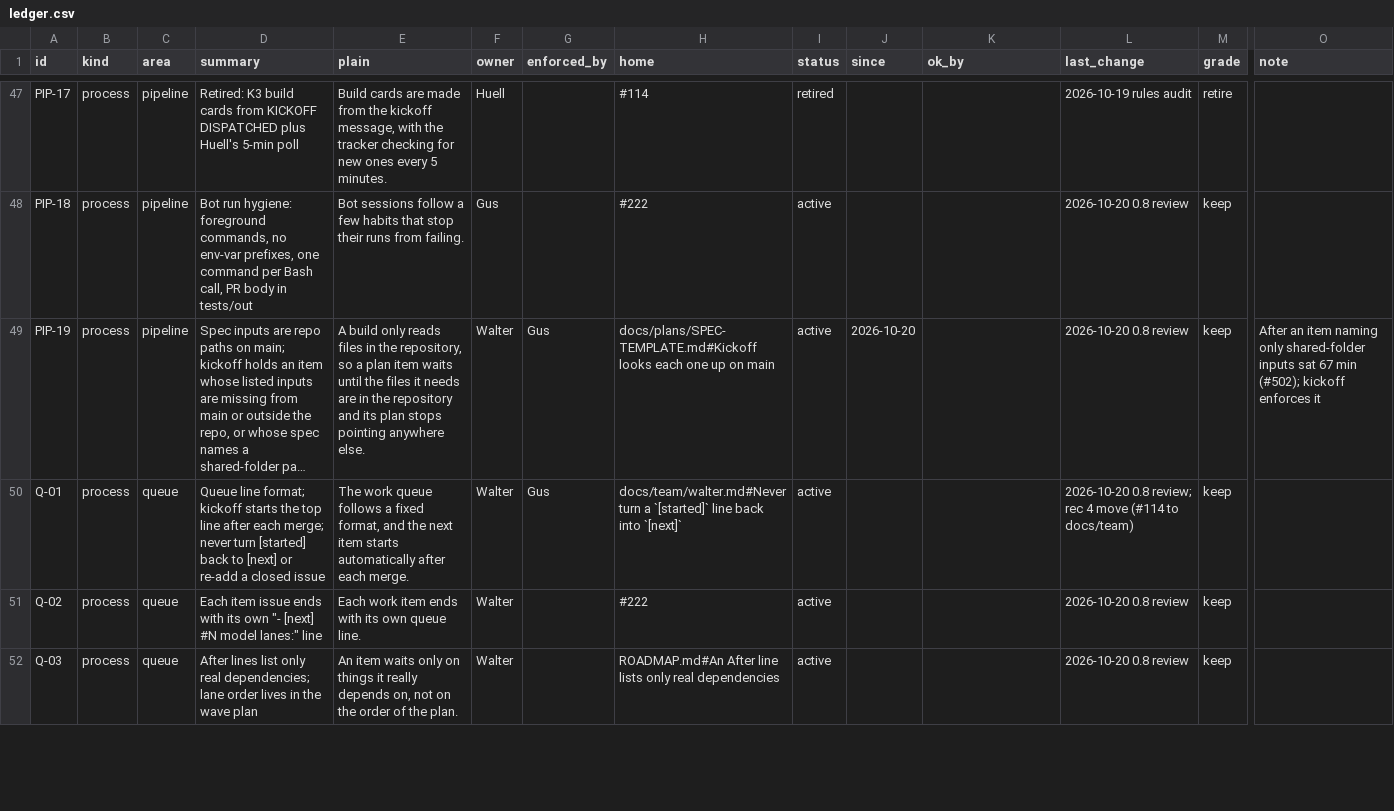
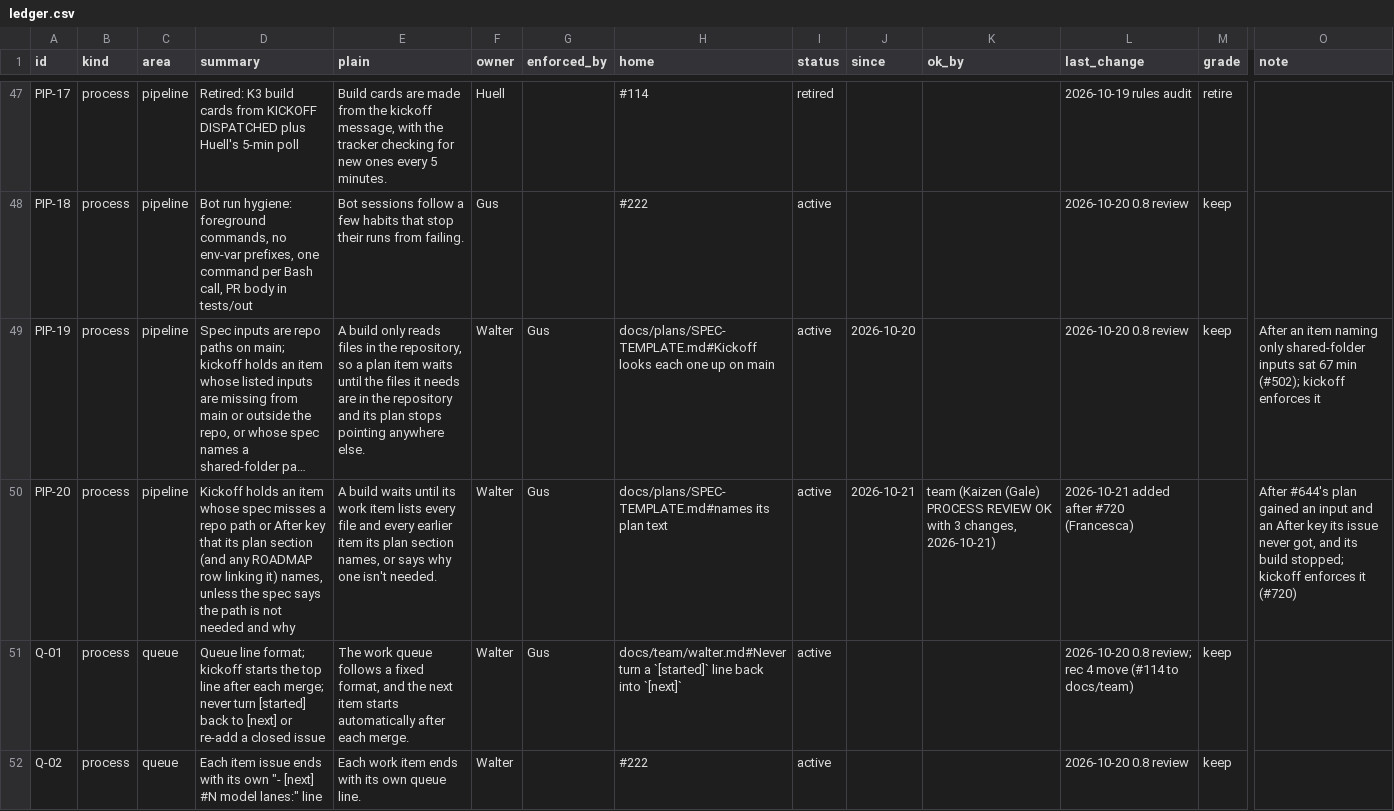
Before and after one commit to HackTheMeatball/daeva-companion, a CSV file: docs/kaizen/ledger.csv, drawn as a sheet; only a part is shown, gaps mark what is left out; the shorter side is filled out with more unchanged rows; long unchanged cells end in …; rows hold the shown columns only; the diff names each change by its address in the sheet, - before the commit and + after, or states it on an @@ line.

```diff
--- a/docs/kaizen/ledger.csv
+++ b/docs/kaizen/ledger.csv
+row 50: PIP-20 | process | pipeline | Kickoff holds an item whose spec misses a repo path or After key that its plan section (and any ROADMAP row linking it) names, unless the spec says the path is not needed and why | A build waits until its work item lists every file and every earlier item its plan section names, or says why one isn't needed. | Walter | Gus | docs/plans/SPEC-TEMPLATE.md#names its plan text | active | 2026-10-21 | team (Kaizen (Gale) PROCESS REVIEW OK with 3 changes, 2026-10-21) | 2026-10-21 added after #720 (Francesca) |  | After #644's plan gained an input and an After key its issue never got, and its build stopped; kickoff enforces it (#720)
```
